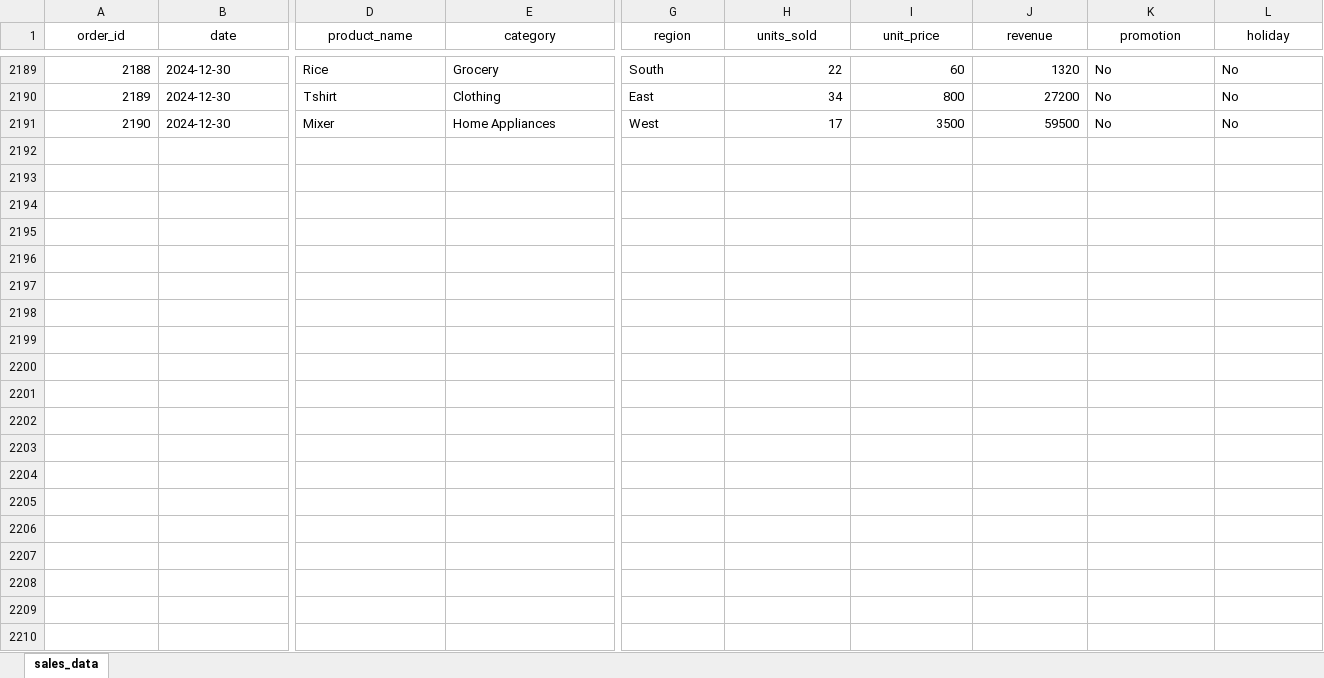
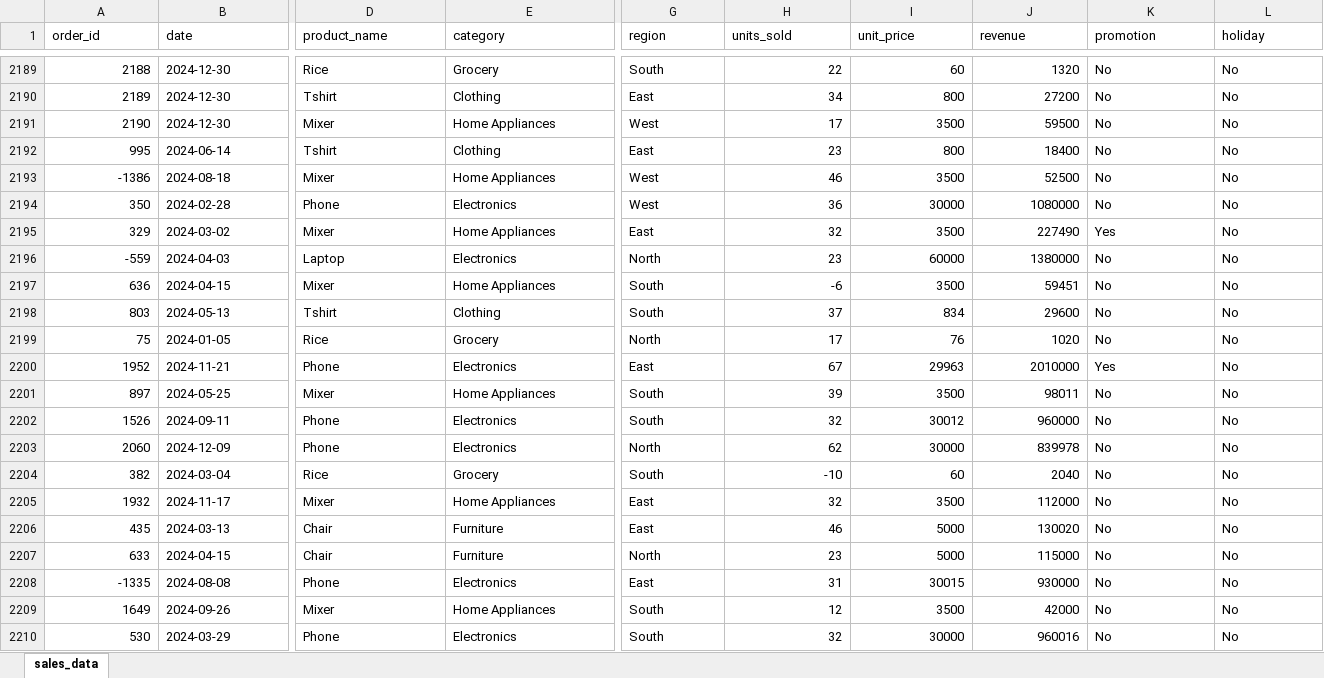
Before and after one commit to Utsav045/Supply-Chain-Analytics, an Excel workbook: data/sample/sales_raw_data.xlsx, sheet sales_data, drawn as a sheet; only a part is shown, gaps mark what is left out; values as stored, in another font and other column widths than the file's, no borders; rows hold the shown columns only; the diff covers the shown part only; the diff names each change by its address in the sheet, - before the commit and + after, or states it on an @@ line.

```diff
--- a/data/sample/sales_raw_data.xlsx (sheet sales_data)
+++ b/data/sample/sales_raw_data.xlsx (sheet sales_data)
-A1:L1 alignment: center
+A1:L1 alignment: left
+row 2192: 995 | 2024-06-14 | Tshirt | Clothing | East | 23 | 800 | 18400 | No | No
+row 2193: -1386 | 2024-08-18 | Mixer | Home Appliances | West | 46 | 3500 | 52500 | No | No
+row 2194: 350 | 2024-02-28 | Phone | Electronics | West | 36 | 30000 | 1080000 | No | No
+row 2195: 329 | 2024-03-02 | Mixer | Home Appliances | East | 32 | 3500 | 227490 | Yes | No
+row 2196: -559 | 2024-04-03 | Laptop | Electronics | North | 23 | 60000 | 1380000 | No | No
+row 2197: 636 | 2024-04-15 | Mixer | Home Appliances | South | -6 | 3500 | 59451 | No | No
+row 2198: 803 | 2024-05-13 | Tshirt | Clothing | South | 37 | 834 | 29600 | No | No
+row 2199: 75 | 2024-01-05 | Rice | Grocery | North | 17 | 76 | 1020 | No | No
+row 2200: 1952 | 2024-11-21 | Phone | Electronics | East | 67 | 29963 | 2010000 | Yes | No
+row 2201: 897 | 2024-05-25 | Mixer | Home Appliances | South | 39 | 3500 | 98011 | No | No
+row 2202: 1526 | 2024-09-11 | Phone | Electronics | South | 32 | 30012 | 960000 | No | No
+row 2203: 2060 | 2024-12-09 | Phone | Electronics | North | 62 | 30000 | 839978 | No | No
+row 2204: 382 | 2024-03-04 | Rice | Grocery | South | -10 | 60 | 2040 | No | No
+row 2205: 1932 | 2024-11-17 | Mixer | Home Appliances | East | 32 | 3500 | 112000 | No | No
+row 2206: 435 | 2024-03-13 | Chair | Furniture | East | 46 | 5000 | 130020 | No | No
+row 2207: 633 | 2024-04-15 | Chair | Furniture | North | 23 | 5000 | 115000 | No | No
+row 2208: -1335 | 2024-08-08 | Phone | Electronics | East | 31 | 30015 | 930000 | No | No
+row 2209: 1649 | 2024-09-26 | Mixer | Home Appliances | South | 12 | 3500 | 42000 | No | No
+row 2210: 530 | 2024-03-29 | Phone | Electronics | South | 32 | 30000 | 960016 | No | No
```
Also changed, not shown: 131 added rows and cell formats elsewhere in this sheet, data/sample/inventory_raw_data.xlsx, data/sample/supplier_raw_data.xlsx.
